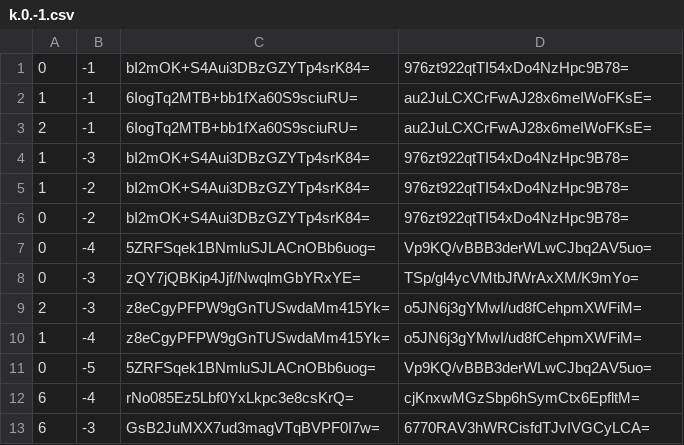
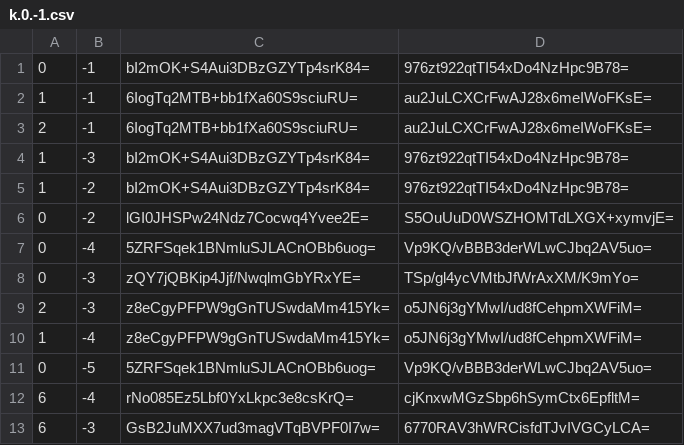
Before and after one commit to GrimCraftMaps/Escapism_Nether, a CSV file: tiles/zoom.-1/metadata/k.0.-1.csv, drawn as a sheet.

```diff
--- a/tiles/zoom.-1/metadata/k.0.-1.csv
+++ b/tiles/zoom.-1/metadata/k.0.-1.csv
@@ -5,3 +5,3 @@
 1,-2,bI2mOK+S4Aui3DBzGZYTp4srK84=,976zt922qtTI54xDo4NzHpc9B78=
-0,-2,bI2mOK+S4Aui3DBzGZYTp4srK84=,976zt922qtTI54xDo4NzHpc9B78=
+0,-2,lGI0JHSPw24Ndz7Cocwq4Yvee2E=,S5OuUuD0WSZHOMTdLXGX+xymvjE=
 0,-4,5ZRFSqek1BNmluSJLACnOBb6uog=,Vp9KQ/vBBB3derWLwCJbq2AV5uo=
```
Also changed, not shown: tiles/zoom.-1/metadata/k.-1.-1.csv, tiles/zoom.-2/metadata/k.-1.-1.csv, 11 other files.
